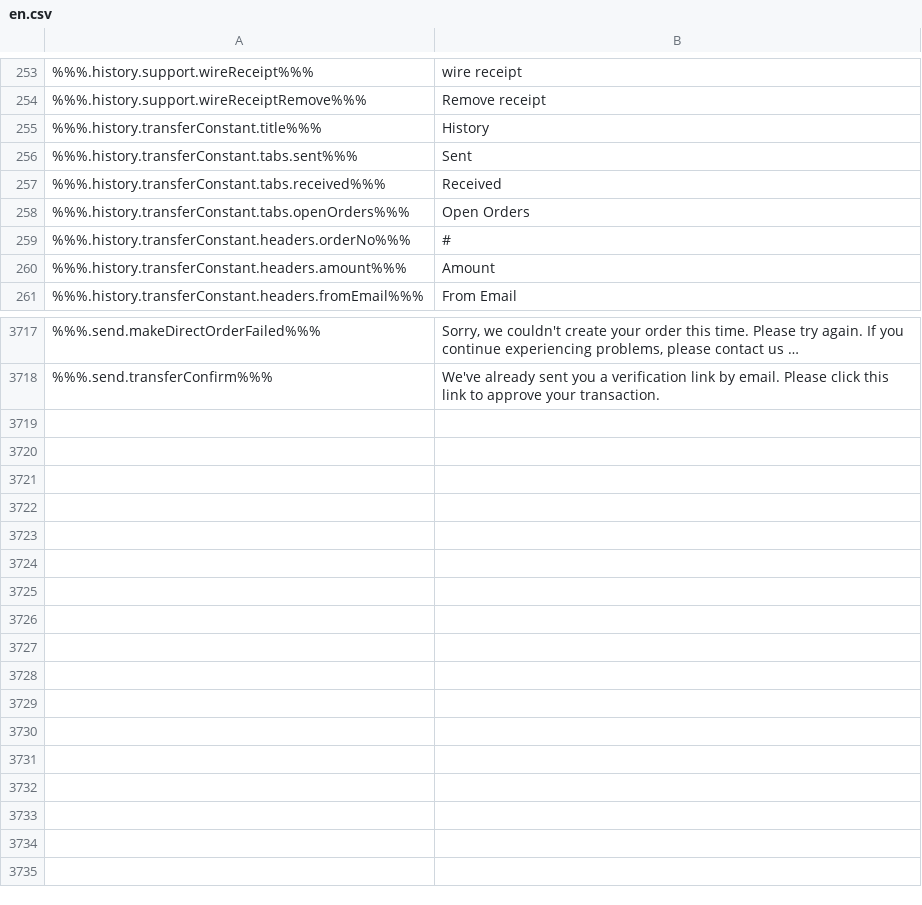
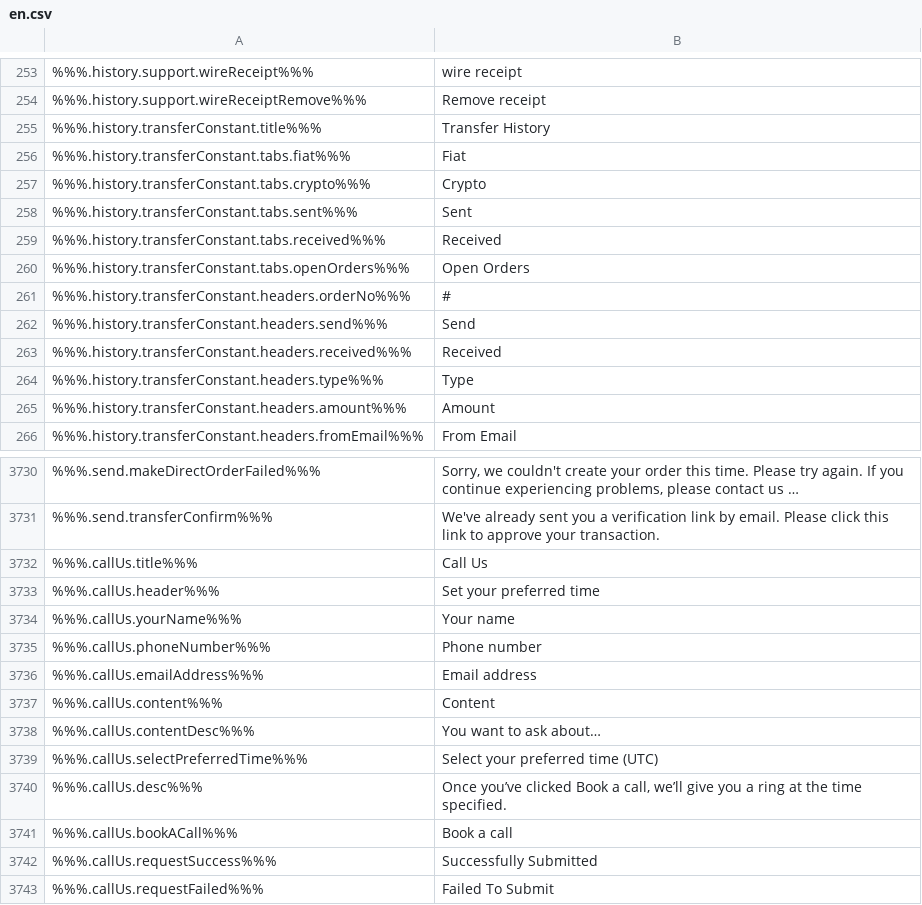
Before and after one commit to duyhtq/constant-web-i18n, a CSV file: store/en.csv, drawn as a sheet; only a part is shown, gaps mark what is left out; long unchanged cells end in …; the diff covers the shown part only; the diff names each change by its address in the sheet, - before the commit and + after, or states it on an @@ line.

```diff
--- a/store/en.csv
+++ b/store/en.csv
-B255: History
+B255: Transfer History
+row 256: %%%.history.transferConstant.tabs.fiat%%% | Fiat
+row 257: %%%.history.transferConstant.tabs.crypto%%% | Crypto
+row 262: %%%.history.transferConstant.headers.send%%% | Send
+row 263: %%%.history.transferConstant.headers.received%%% | Received
+row 264: %%%.history.transferConstant.headers.type%%% | Type
+row 3732: %%%.callUs.title%%% | Call Us
+row 3733: %%%.callUs.header%%% | Set your preferred time
+row 3734: %%%.callUs.yourName%%% | Your name
+row 3735: %%%.callUs.phoneNumber%%% | Phone number
+row 3736: %%%.callUs.emailAddress%%% | Email address
+row 3737: %%%.callUs.content%%% | Content
+row 3738: %%%.callUs.contentDesc%%% | You want to ask about…
+row 3739: %%%.callUs.selectPreferredTime%%% | Select your preferred time (UTC)
+row 3740: %%%.callUs.desc%%% | Once you’ve clicked Book a call, we’ll give you a ring at the time specified.
+row 3741: %%%.callUs.bookACall%%% | Book a call
+row 3742: %%%.callUs.requestSuccess%%% | Successfully Submitted
+row 3743: %%%.callUs.requestFailed%%% | Failed To Submit
```
Also changed, not shown: 8 added rows and 10 edited cells elsewhere in this file, 2 other files.
